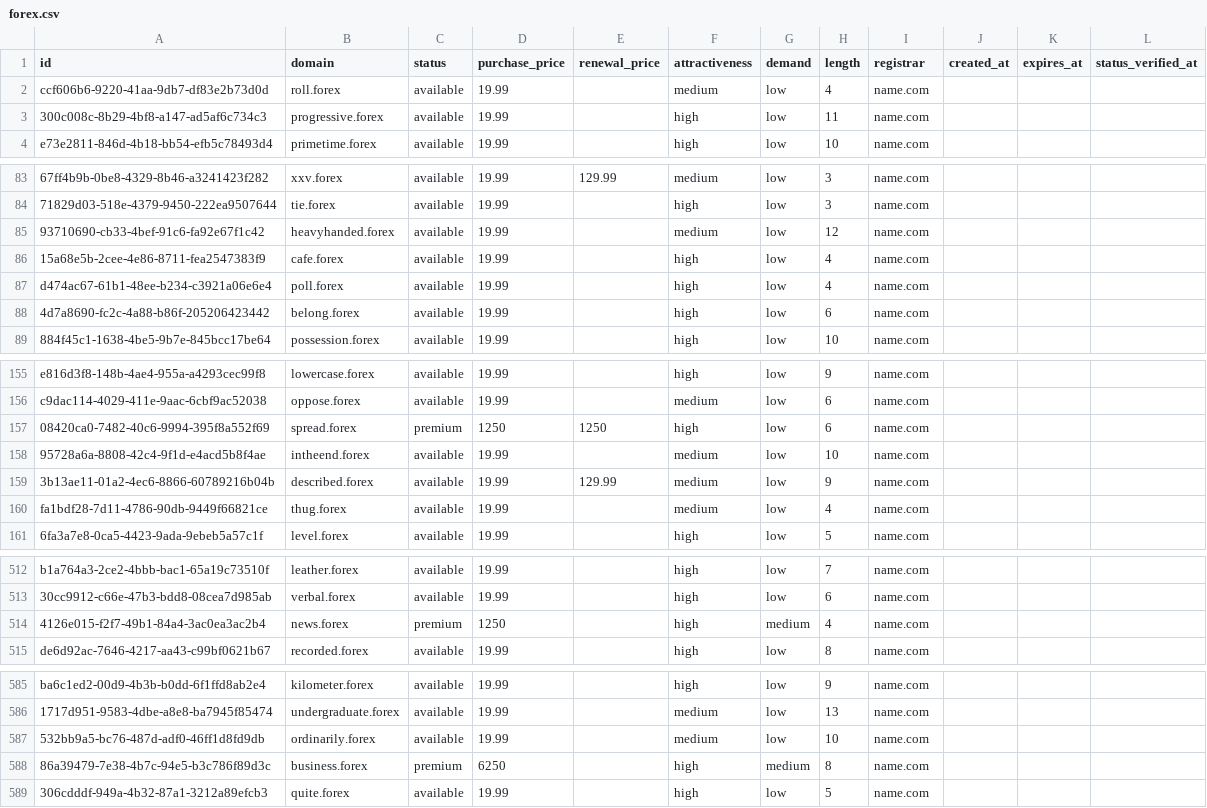
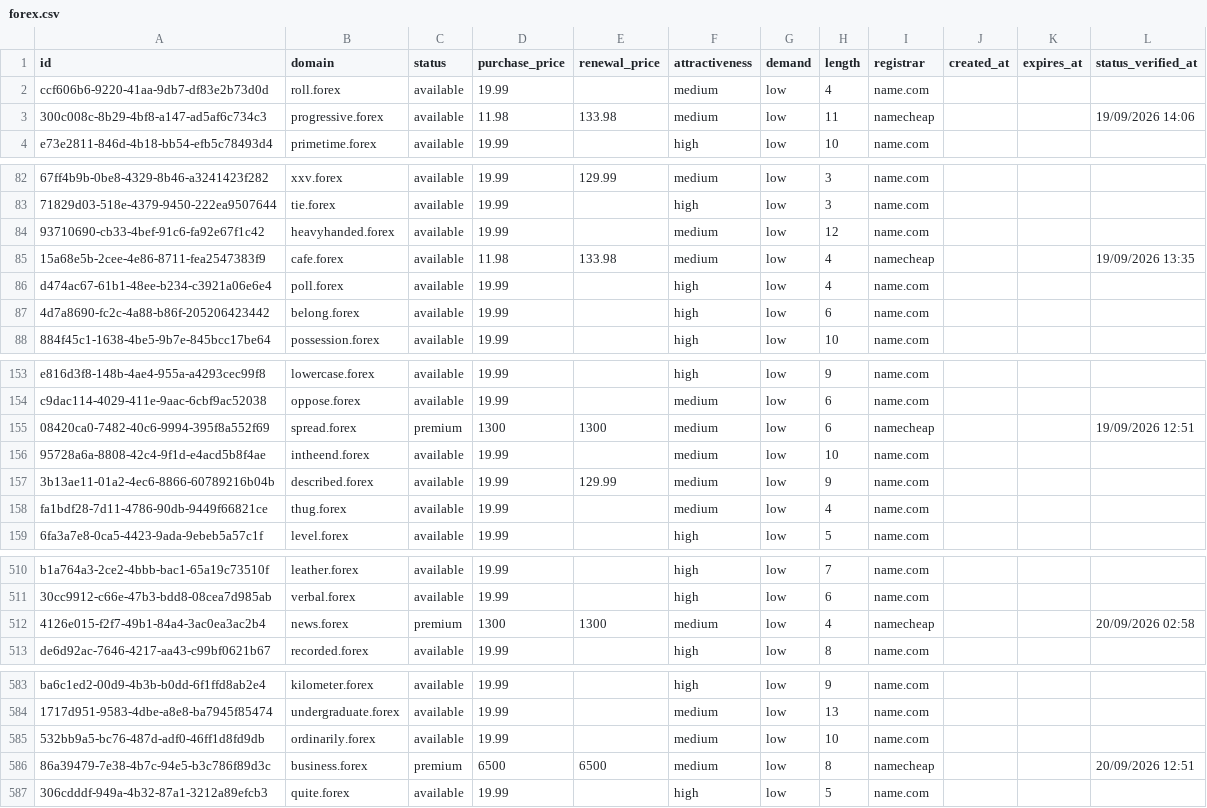
Before and after one commit to UniqueDomains/forex-oneword-domains, a CSV file: forex.csv, drawn as a sheet; only a part is shown, gaps mark what is left out; addresses are those after the commit; the diff covers the shown part only; the diff names each change by its address in the sheet, - before the commit and + after, or states it on an @@ line.

```diff
--- a/forex.csv
+++ b/forex.csv
-D3 (purchase_price): 19.99
+D3 (purchase_price): 11.98
-E3 (renewal_price): (empty)
+E3 (renewal_price): 133.98
-F3 (attractiveness): high
+F3 (attractiveness): medium
-I3 (registrar): name.com
+I3 (registrar): namecheap
-L3 (status_verified_at): (empty)
+L3 (status_verified_at): 19/09/2026 14:06
-D85 (purchase_price): 19.99
+D85 (purchase_price): 11.98
-E85 (renewal_price): (empty)
+E85 (renewal_price): 133.98
-F85 (attractiveness): high
+F85 (attractiveness): medium
-I85 (registrar): name.com
+I85 (registrar): namecheap
-L85 (status_verified_at): (empty)
+L85 (status_verified_at): 19/09/2026 13:35
-D155 (purchase_price): 1250
+D155 (purchase_price): 1300
-E155 (renewal_price): 1250
+E155 (renewal_price): 1300
-F155 (attractiveness): high
+F155 (attractiveness): medium
-I155 (registrar): name.com
+I155 (registrar): namecheap
-L155 (status_verified_at): (empty)
+L155 (status_verified_at): 19/09/2026 12:51
-D512 (purchase_price): 1250
+D512 (purchase_price): 1300
-E512 (renewal_price): (empty)
+E512 (renewal_price): 1300
-F512 (attractiveness): high
+F512 (attractiveness): medium
-G512 (demand): medium
+G512 (demand): low
-I512 (registrar): name.com
+I512 (registrar): namecheap
-L512 (status_verified_at): (empty)
+L512 (status_verified_at): 20/09/2026 02:58
-D586 (purchase_price): 6250
+D586 (purchase_price): 6500
-E586 (renewal_price): (empty)
+E586 (renewal_price): 6500
-F586 (attractiveness): high
+F586 (attractiveness): medium
-G586 (demand): medium
+G586 (demand): low
-I586 (registrar): name.com
+I586 (registrar): namecheap
-L586 (status_verified_at): (empty)
+L586 (status_verified_at): 20/09/2026 12:51
```
Also changed, not shown: 2 added rows, 2 removed rows and 73 edited cells elsewhere in this file, 4 other files.
